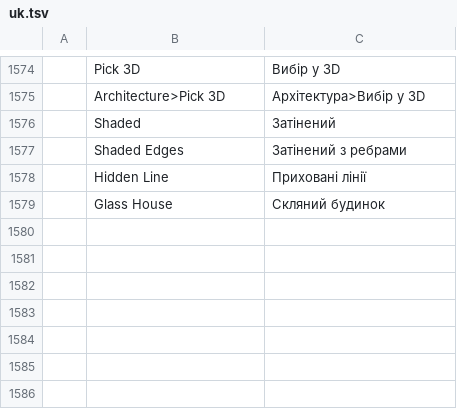
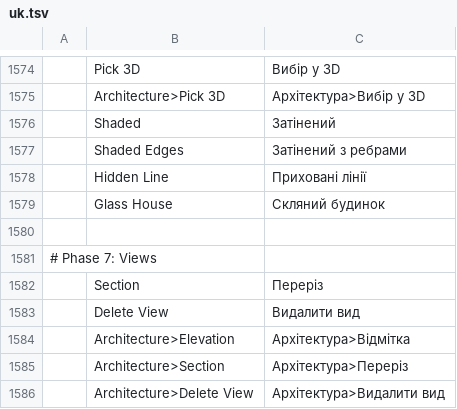
Before and after one commit to andydhamm/cadcraft, a TSV file: crates/ui-egui/src/i18n/uk.tsv, drawn as a sheet; only a part is shown, gaps mark what is left out; the diff names each change by its address in the sheet, - before the commit and + after, or states it on an @@ line.

Commit message:
p7-engine-views: round 1 (claude-sonnet-b)

```diff
--- a/crates/ui-egui/src/i18n/uk.tsv
+++ b/crates/ui-egui/src/i18n/uk.tsv
+row 1580: (empty)
+row 1581: # Phase 7: Views
+row 1582:  | Section | Переріз
+row 1583:  | Delete View | Видалити вид
+row 1584:  | Architecture>Elevation | Архітектура>Відмітка
+row 1585:  | Architecture>Section | Архітектура>Переріз
+row 1586:  | Architecture>Delete View | Архітектура>Видалити вид
```
Also changed, not shown: 9 other files.
